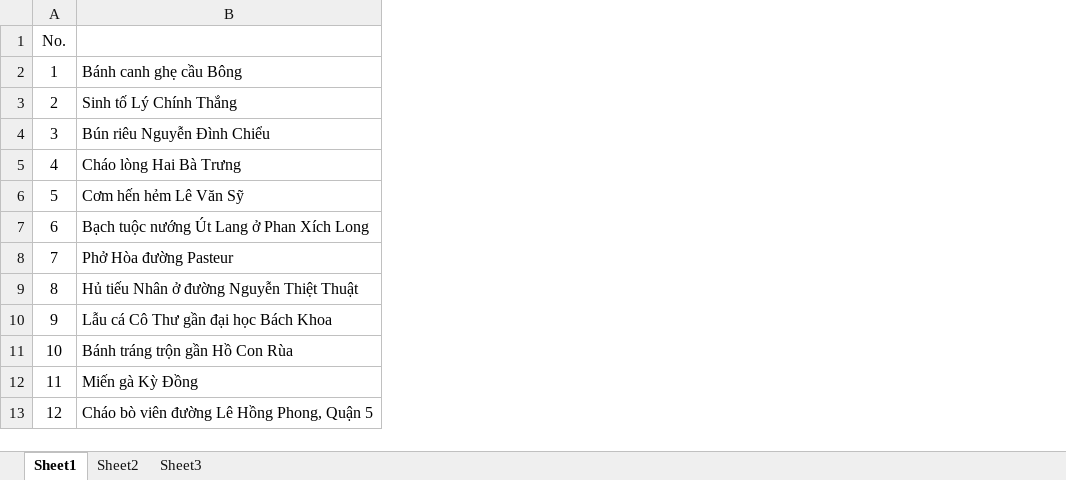
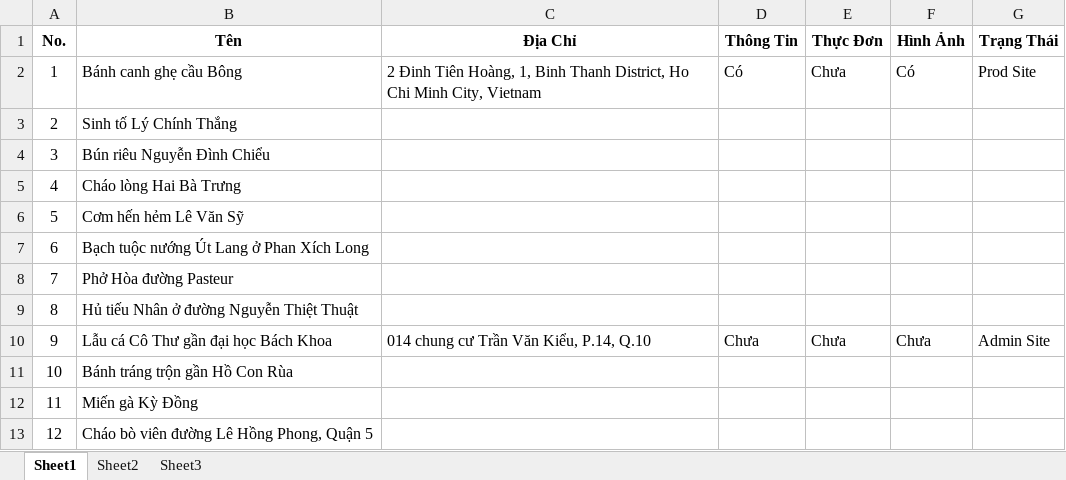
Before and after one commit to phongdang/SF, an Excel workbook: Stores/StoreList.xlsx, sheet Sheet1, drawn as a sheet; values as stored, in another font and other column widths than the file's, no borders; the diff names each change by its address in the sheet, - before the commit and + after, or states it on an @@ line.

```diff
--- a/Stores/StoreList.xlsx (sheet Sheet1)
+++ b/Stores/StoreList.xlsx (sheet Sheet1)
+column C (Địa Chỉ), rows 2-10: 2 Đinh Tiên Hoàng, 1, Binh Thanh District, Ho Chi Minh City, Vietnam |  |  |  |  |  |  |  | 014 chung cư Trần Văn Kiểu, P.14, Q.10
+column D (Thông Tin), rows 2-10: Có |  |  |  |  |  |  |  | Chưa
+column E (Thực Đơn), rows 2-10: Chưa |  |  |  |  |  |  |  | Chưa
+column F (Hình Ảnh), rows 2-10: Có |  |  |  |  |  |  |  | Chưa
+column G (Trạng Thái), rows 2-10: Prod Site |  |  |  |  |  |  |  | Admin Site
-A1 bold: off
+A1 bold: on
-B1: (empty)
+B1: Tên
```
Also changed, not shown: 4 other files.
